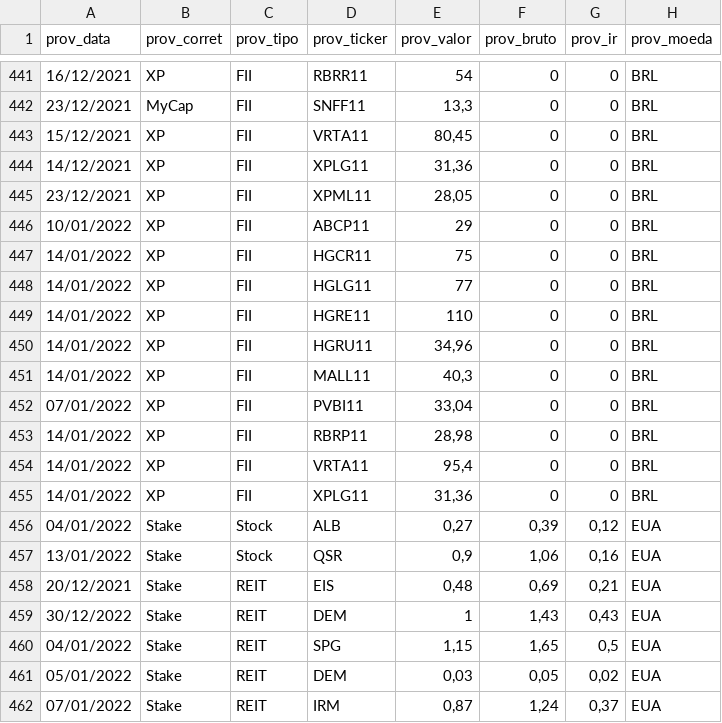
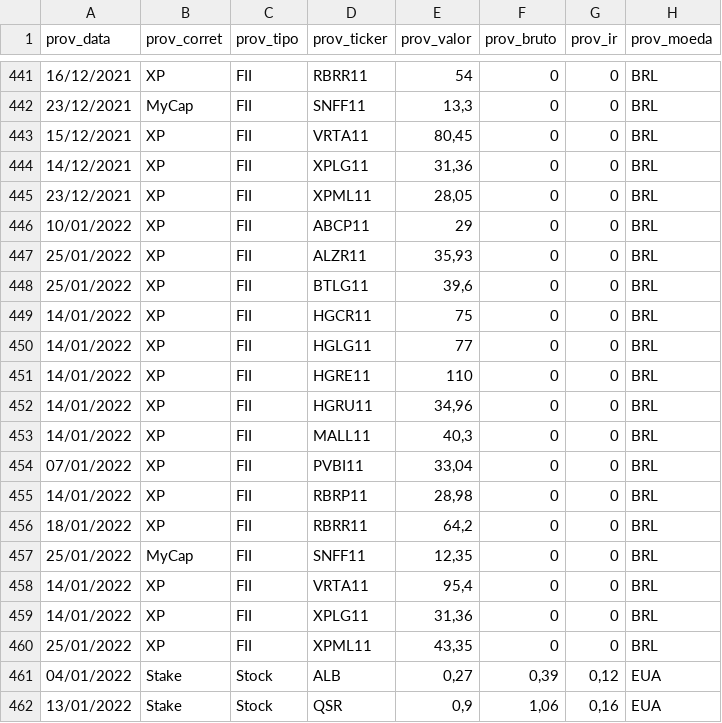
Before and after one commit to renatosts/sql_test, a CSV file: CSV/ProventosAcao.csv, drawn as a sheet; only a part is shown, gaps mark what is left out; the shorter side is filled out with more unchanged rows.

Commit message:
Processamento 31/01/2022

```diff
--- a/CSV/ProventosAcao.csv
+++ b/CSV/ProventosAcao.csv
@@ -446,2 +446,4 @@ prov_data;prov_corret;prov_tipo;prov_ticker;prov_valor;prov_bruto;prov_ir;prov_m
 10/01/2022;XP;FII;ABCP11;29;0;0;BRL
+25/01/2022;XP;FII;ALZR11;35,93;0;0;BRL
+25/01/2022;XP;FII;BTLG11;39,6;0;0;BRL
 14/01/2022;XP;FII;HGCR11;75;0;0;BRL
@@ -453,4 +455,7 @@ prov_data;prov_corret;prov_tipo;prov_ticker;prov_valor;prov_bruto;prov_ir;prov_m
 14/01/2022;XP;FII;RBRP11;28,98;0;0;BRL
+18/01/2022;XP;FII;RBRR11;64,2;0;0;BRL
+25/01/2022;MyCap;FII;SNFF11;12,35;0;0;BRL
 14/01/2022;XP;FII;VRTA11;95,4;0;0;BRL
 14/01/2022;XP;FII;XPLG11;31,36;0;0;BRL
+25/01/2022;XP;FII;XPML11;43,35;0;0;BRL
 04/01/2022;Stake;Stock;ALB;0,27;0,39;0,12;EUA
```
